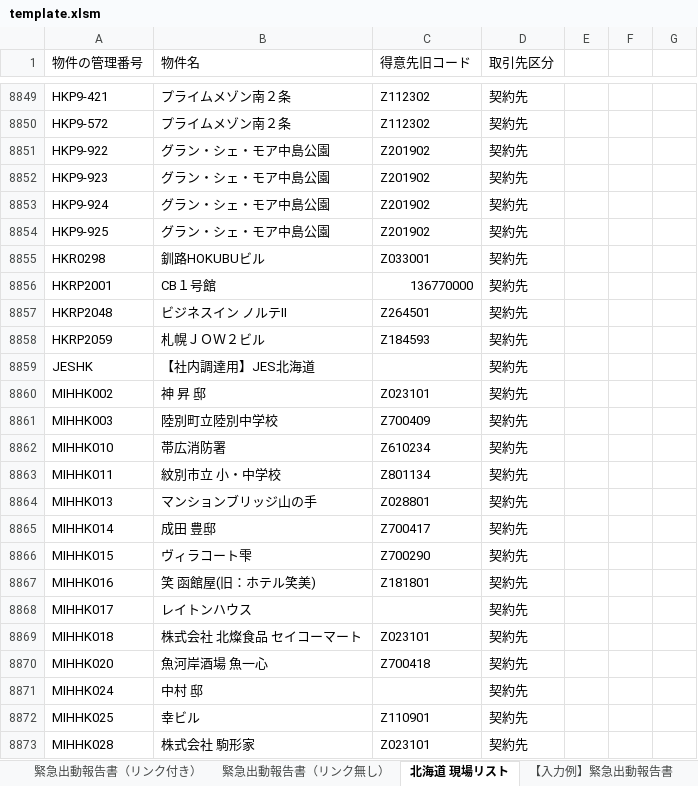
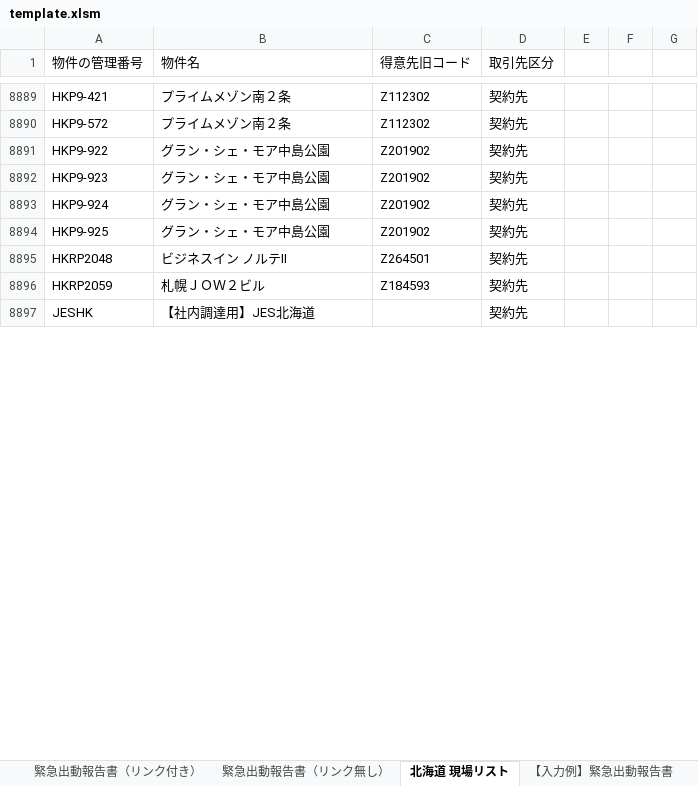
Before and after one commit to MKato2361/Report_maker_V3, an Excel workbook: template.xlsm, sheet 北海道 現場リスト, drawn as a sheet; only a part is shown, gaps mark what is left out; values as stored, in another font and other column widths than the file's, no borders; removed rows and columns are numbered as before the commit, all else as after; the diff covers the shown part only; the diff names each change by its address in the sheet, - before the commit and + after, or states it on an @@ line.

Commit message:
Add files via upload

```diff
--- a/template.xlsm (sheet 北海道 現場リスト)
+++ b/template.xlsm (sheet 北海道 現場リスト)
-row 8855: HKR0298 | 釧路HOKUBUビル | Z033001 | 契約先
-row 8856: HKRP2001 | CB１号館 | 136770000 | 契約先
-row 8860: MIHHK002 | 神 昇 邸 | Z023101 | 契約先
-row 8861: MIHHK003 | 陸別町立陸別中学校 | Z700409 | 契約先
-row 8862: MIHHK010 | 帯広消防署 | Z610234 | 契約先
-row 8863: MIHHK011 | 紋別市立 小・中学校 | Z801134 | 契約先
-row 8864: MIHHK013 | マンションブリッジ山の手 | Z028801 | 契約先
-row 8865: MIHHK014 | 成田 豊邸 | Z700417 | 契約先
-row 8866: MIHHK015 | ヴィラコート雫 | Z700290 | 契約先
-row 8867: MIHHK016 | 笑 函館屋(旧：ホテル笑美) | Z181801 | 契約先
-row 8868: MIHHK017 | レイトンハウス |  | 契約先
-row 8869: MIHHK018 | 株式会社 北燦食品 セイコーマート | Z023101 | 契約先
-row 8870: MIHHK020 | 魚河岸酒場 魚一心 | Z700418 | 契約先
-row 8871: MIHHK024 | 中村 邸 |  | 契約先
-row 8872: MIHHK025 | 幸ビル | Z110901 | 契約先
-row 8873: MIHHK028 | 株式会社 駒形家 | Z023101 | 契約先
```
Also changed, not shown: 62 added rows, 46 removed rows and 20 edited cells elsewhere in this sheet, sheet 緊急出動報告書（リンク付き）, charts or pictures.
